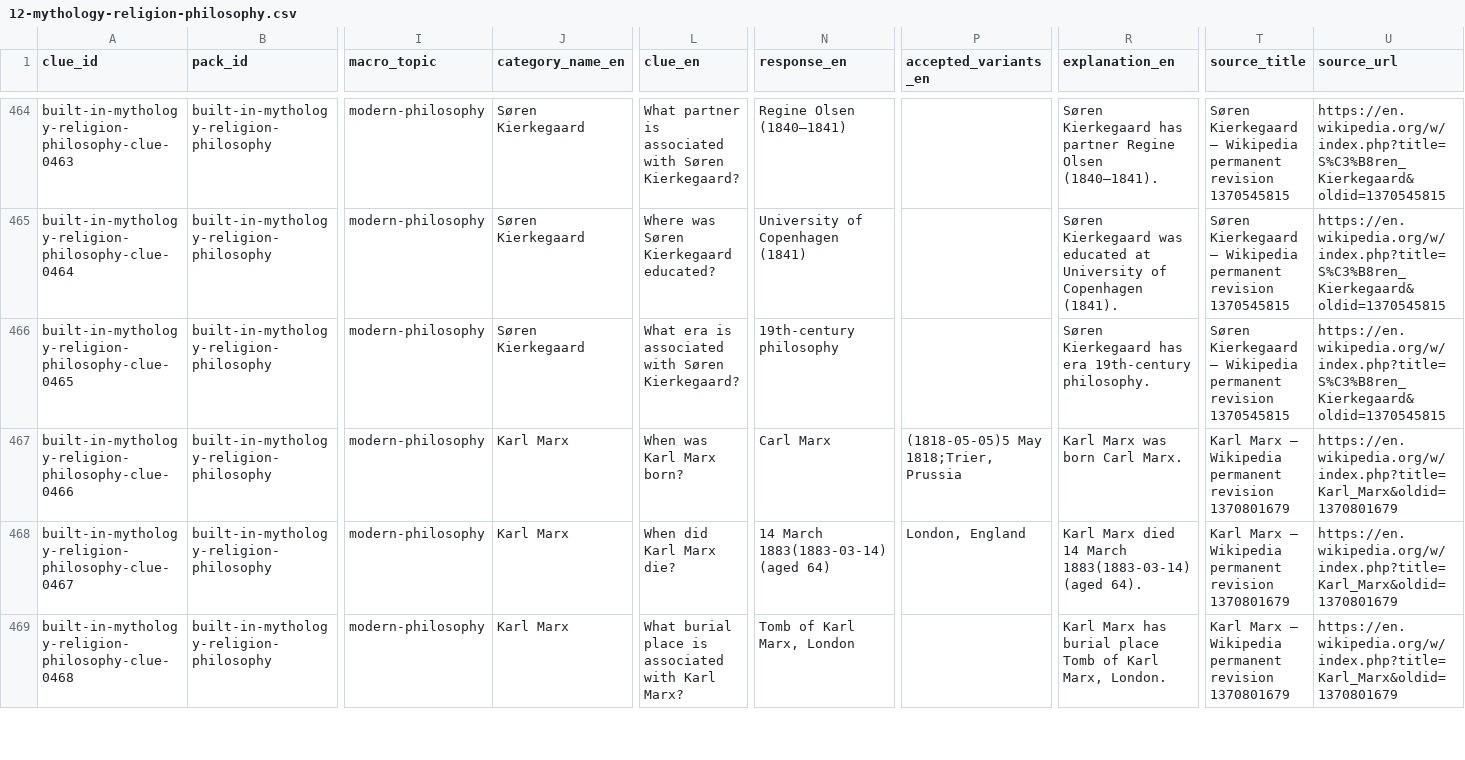
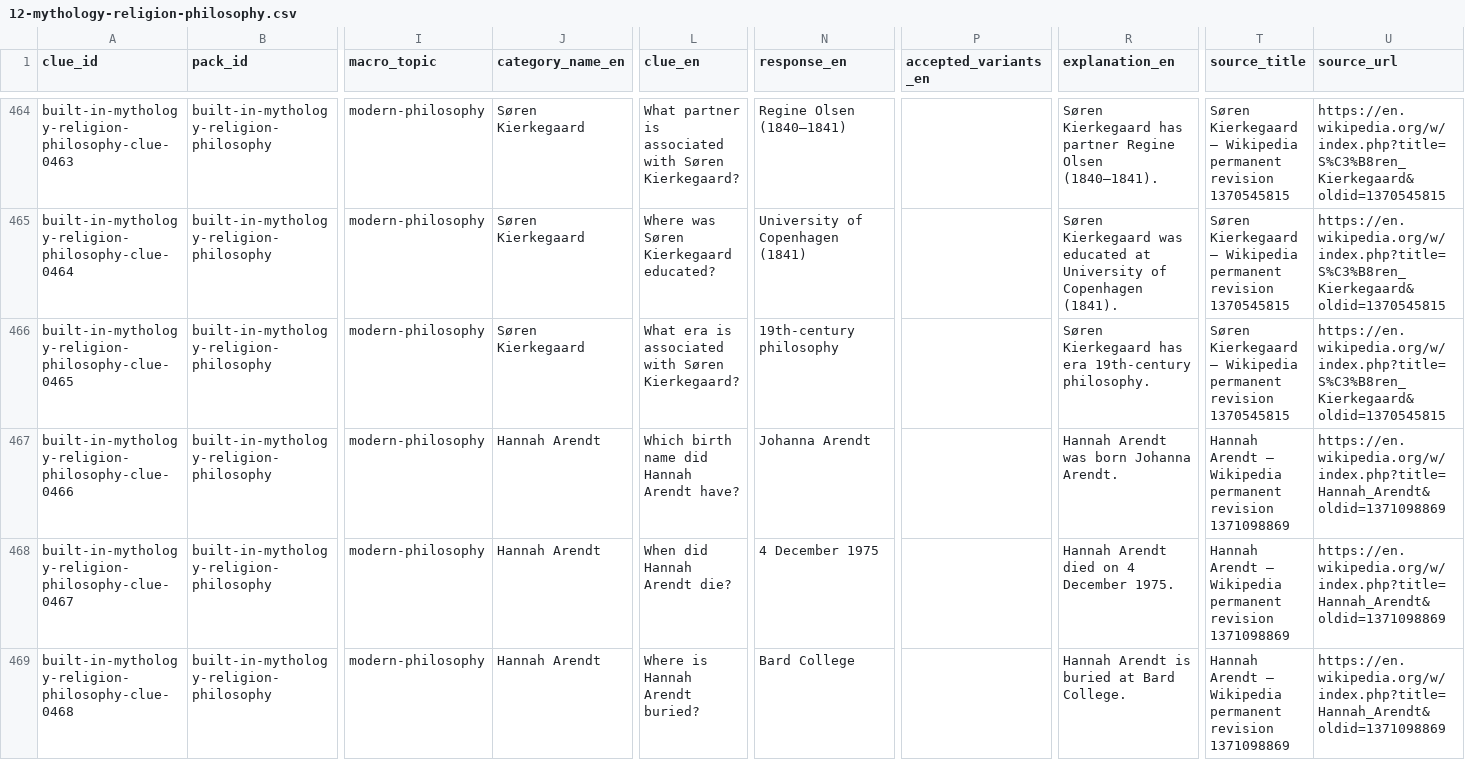
Before and after one commit to KristjanKruusRIA/Quiz-Stage, a CSV file: content/authored/12-mythology-religion-philosophy.csv, drawn as a sheet; only a part is shown, gaps mark what is left out; the diff covers the shown part only; the diff names each change by its address in the sheet, - before the commit and + after, or states it on an @@ line.

```diff
--- a/content/authored/12-mythology-religion-philosophy.csv
+++ b/content/authored/12-mythology-religion-philosophy.csv
-J467:J469 (category_name_en): Karl Marx
+J467:J469 (category_name_en): Hannah Arendt
-L467 (clue_en): When was Karl Marx born?
+L467 (clue_en): Which birth name did Hannah Arendt have?
-N467 (response_en): Carl Marx
+N467 (response_en): Johanna Arendt
-P467 (accepted_variants_en): (1818-05-05)5 May 1818;Trier, Prussia
+P467 (accepted_variants_en): (empty)
-R467 (explanation_en): Karl Marx was born Carl Marx.
+R467 (explanation_en): Hannah Arendt was born Johanna Arendt.
-T467:T469 (source_title): Karl Marx — Wikipedia permanent revision 1370801679
+T467:T469 (source_title): Hannah Arendt — Wikipedia permanent revision 1371098869
-U467:U469 (source_url): https://en.wikipedia.org/w/index.php?title=Karl_Marx&oldid=1370801679
+U467:U469 (source_url): https://en.wikipedia.org/w/index.php?title=Hannah_Arendt&oldid=1371098869
-L468 (clue_en): When did Karl Marx die?
+L468 (clue_en): When did Hannah Arendt die?
-N468 (response_en): 14 March 1883(1883-03-14) (aged 64)
+N468 (response_en): 4 December 1975
-P468 (accepted_variants_en): London, England
+P468 (accepted_variants_en): (empty)
-R468 (explanation_en): Karl Marx died 14 March 1883(1883-03-14) (aged 64).
+R468 (explanation_en): Hannah Arendt died on 4 December 1975.
-L469 (clue_en): What burial place is associated with Karl Marx?
+L469 (clue_en): Where is Hannah Arendt buried?
-N469 (response_en): Tomb of Karl Marx, London
+N469 (response_en): Bard College
-R469 (explanation_en): Karl Marx has burial place Tomb of Karl Marx, London.
+R469 (explanation_en): Hannah Arendt is buried at Bard College.
```
Also changed, not shown: 14 edited cells elsewhere in this file, content/generated/12-mythology-religion-philosophy.en-et.csv, 3 other files.
